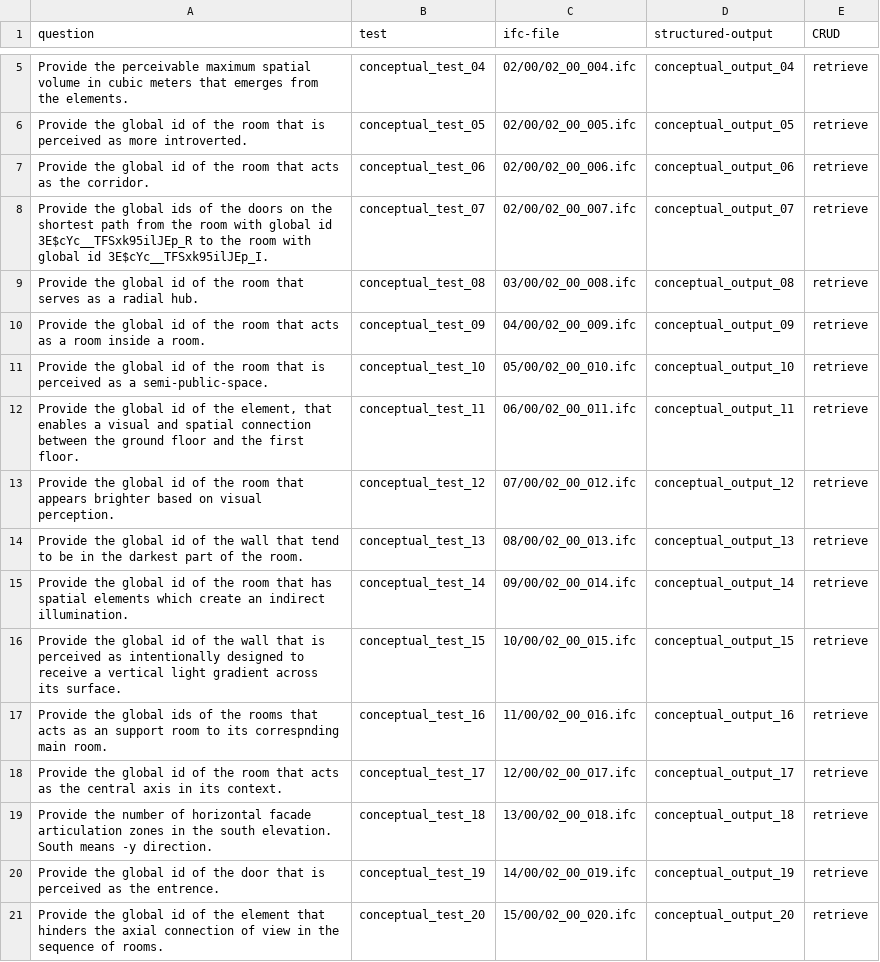
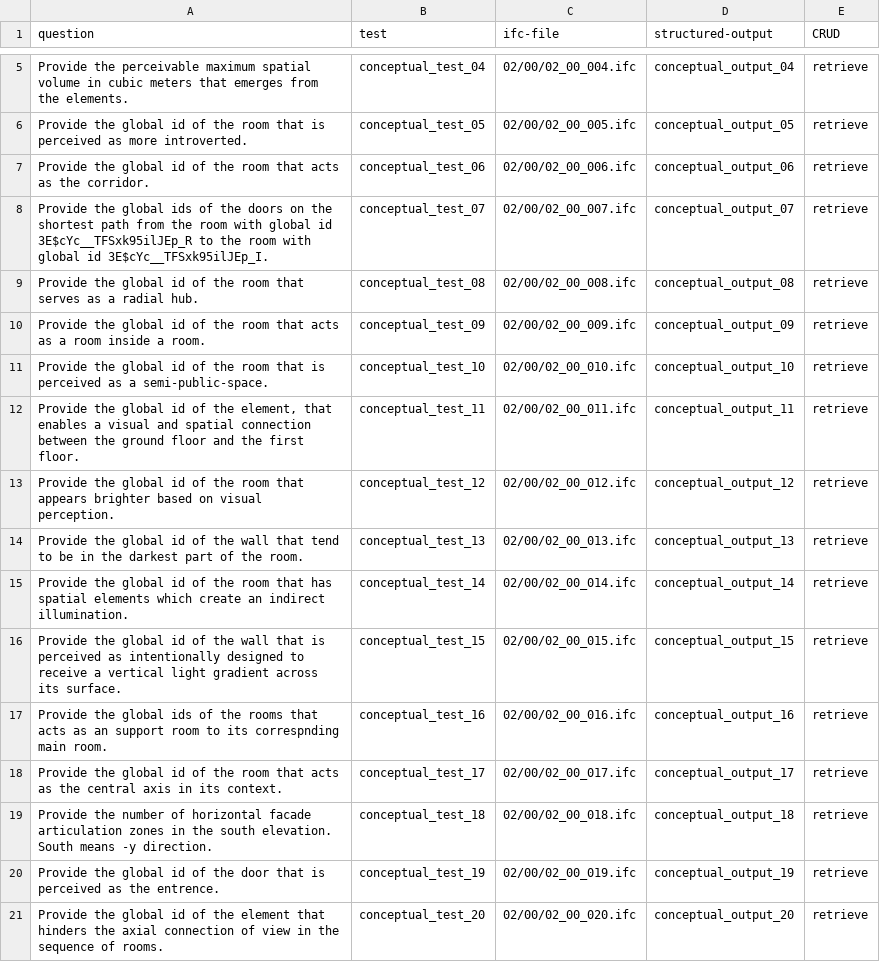
Before and after one commit to nbharathik/bibimbap, a CSV file: data/conceptual_tasks.csv, drawn as a sheet; only a part is shown, gaps mark what is left out.

Commit message:
Small Bugfix in Dataset

```diff
--- a/data/conceptual_tasks.csv
+++ b/data/conceptual_tasks.csv
@@ -8,14 +8,14 @@ Provide the global id of the room that acts as the corridor.,conceptual_test_06,
 Provide the global ids of the doors on the shortest path from the room with global id 3E$cYc__TFSxk95ilJEp_R to the room with global id 3E$cYc__TFSxk95ilJEp_I.,conceptual_test_07,02/00/02_00_007.ifc,conceptual_output_07,retrieve
-Provide the global id of the room that serves as a radial hub.,conceptual_test_08,03/00/02_00_008.ifc,conceptual_output_08,retrieve
-Provide the global id of the room that acts as a room inside a room.,conceptual_test_09,04/00/02_00_009.ifc,conceptual_output_09,retrieve
-Provide the global id of the room that is perceived as a semi-public-space.,conceptual_test_10,05/00/02_00_010.ifc,conceptual_output_10,retrieve
-"Provide the global id of the element, that enables a visual and spatial connection between the ground floor and the first floor.",conceptual_test_11,06/00/02_00_011.ifc,conceptual_output_11,retrieve
-Provide the global id of the room that appears brighter based on visual perception.,conceptual_test_12,07/00/02_00_012.ifc,conceptual_output_12,retrieve
-Provide the global id of the wall that tend to be in the darkest part of the room.,conceptual_test_13,08/00/02_00_013.ifc,conceptual_output_13,retrieve
-Provide the global id of the room that has spatial elements which create an indirect illumination.,conceptual_test_14,09/00/02_00_014.ifc,conceptual_output_14,retrieve
-Provide the global id of the wall that is perceived as intentionally designed to receive a vertical light gradient across its surface.,conceptual_test_15,10/00/02_00_015.ifc,conceptual_output_15,retrieve
-Provide the global ids of the rooms that acts as an support room to its correspnding main room.,conceptual_test_16,11/00/02_00_016.ifc,conceptual_output_16,retrieve
-Provide the global id of the room that acts as the central axis in its context.,conceptual_test_17,12/00/02_00_017.ifc,conceptual_output_17,retrieve
-Provide the number of horizontal facade articulation zones in the south elevation. South means -y direction.,conceptual_test_18,13/00/02_00_018.ifc,conceptual_output_18,retrieve
-Provide the global id of the door that is perceived as the entrence.,conceptual_test_19,14/00/02_00_019.ifc,conceptual_output_19,retrieve
-Provide the global id of the element that hinders the axial connection of view in the sequence of rooms.,conceptual_test_20,15/00/02_00_020.ifc,conceptual_output_20,retrieve
+Provide the global id of the room that serves as a radial hub.,conceptual_test_08,02/00/02_00_008.ifc,conceptual_output_08,retrieve
+Provide the global id of the room that acts as a room inside a room.,conceptual_test_09,02/00/02_00_009.ifc,conceptual_output_09,retrieve
+Provide the global id of the room that is perceived as a semi-public-space.,conceptual_test_10,02/00/02_00_010.ifc,conceptual_output_10,retrieve
+"Provide the global id of the element, that enables a visual and spatial connection between the ground floor and the first floor.",conceptual_test_11,02/00/02_00_011.ifc,conceptual_output_11,retrieve
+Provide the global id of the room that appears brighter based on visual perception.,conceptual_test_12,02/00/02_00_012.ifc,conceptual_output_12,retrieve
+Provide the global id of the wall that tend to be in the darkest part of the room.,conceptual_test_13,02/00/02_00_013.ifc,conceptual_output_13,retrieve
+Provide the global id of the room that has spatial elements which create an indirect illumination.,conceptual_test_14,02/00/02_00_014.ifc,conceptual_output_14,retrieve
+Provide the global id of the wall that is perceived as intentionally designed to receive a vertical light gradient across its surface.,conceptual_test_15,02/00/02_00_015.ifc,conceptual_output_15,retrieve
+Provide the global ids of the rooms that acts as an support room to its correspnding main room.,conceptual_test_16,02/00/02_00_016.ifc,conceptual_output_16,retrieve
+Provide the global id of the room that acts as the central axis in its context.,conceptual_test_17,02/00/02_00_017.ifc,conceptual_output_17,retrieve
+Provide the number of horizontal facade articulation zones in the south elevation. South means -y direction.,conceptual_test_18,02/00/02_00_018.ifc,conceptual_output_18,retrieve
+Provide the global id of the door that is perceived as the entrence.,conceptual_test_19,02/00/02_00_019.ifc,conceptual_output_19,retrieve
+Provide the global id of the element that hinders the axial connection of view in the sequence of rooms.,conceptual_test_20,02/00/02_00_020.ifc,conceptual_output_20,retrieve
```
Also changed, not shown: 1 other file.
